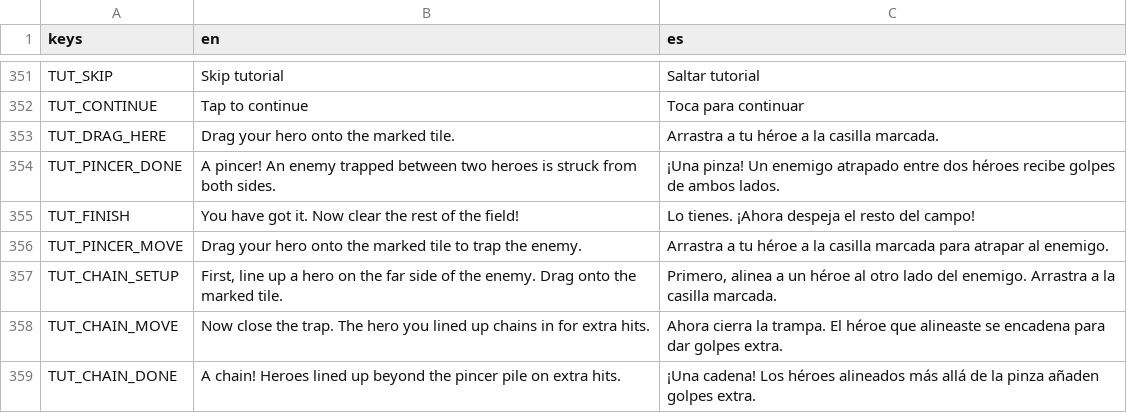
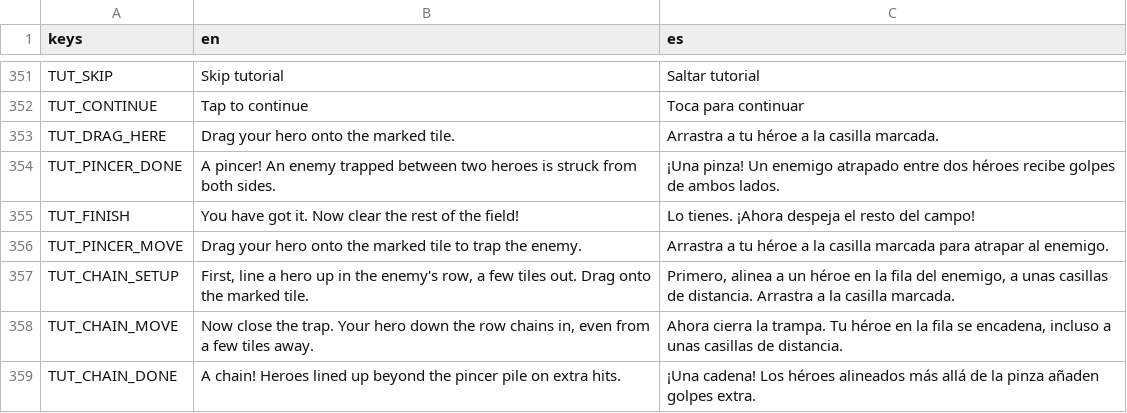
Before and after one commit to leelim81/samara, a CSV file: text/text.csv, drawn as a sheet; only a part is shown, gaps mark what is left out.

```diff
--- a/text/text.csv
+++ b/text/text.csv
@@ -364,4 +364,4 @@ TUT_FINISH,You have got it. Now clear the rest of the field!,Lo tienes. ¡Ahora
 TUT_PINCER_MOVE,Drag your hero onto the marked tile to trap the enemy.,Arrastra a tu héroe a la casilla marcada para atrapar al enemigo.
-TUT_CHAIN_SETUP,"First, line up a hero on the far side of the enemy. Drag onto the marked tile.","Primero, alinea a un héroe al otro lado del enemigo. Arrastra a la casilla marcada."
-TUT_CHAIN_MOVE,Now close the trap. The hero you lined up chains in for extra hits.,Ahora cierra la trampa. El héroe que alineaste se encadena para dar golpes extra.
+TUT_CHAIN_SETUP,"First, line a hero up in the enemy's row, a few tiles out. Drag onto the marked tile.","Primero, alinea a un héroe en la fila del enemigo, a unas casillas de distancia. Arrastra a la casilla marcada."
+TUT_CHAIN_MOVE,"Now close the trap. Your hero down the row chains in, even from a few tiles away.","Ahora cierra la trampa. Tu héroe en la fila se encadena, incluso a unas casillas de distancia."
 TUT_CHAIN_DONE,"A chain! Heroes lined up beyond the pincer pile on extra hits.","¡Una cadena! Los héroes alineados más allá de la pinza añaden golpes extra."
```
Also changed, not shown: 2 other files.
